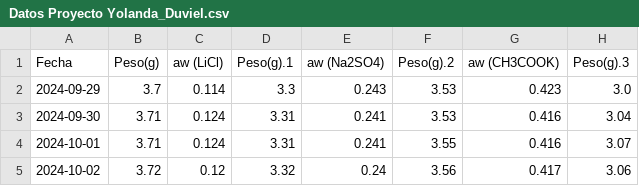
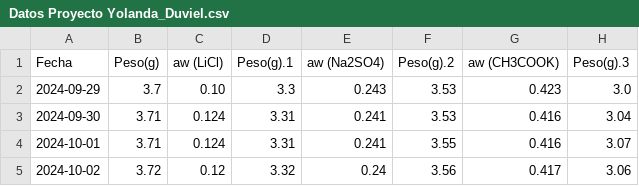
Before and after one commit to YolandaDonis/Temas-Selectos-IQ, a CSV file: Datos Proyecto Yolanda_Duviel.csv, drawn as a sheet; only a part is shown; the diff names each change by its address in the sheet, - before the commit and + after, or states it on an @@ line.

Commit message:
Update Datos Proyecto Yolanda_Duviel.csv

```diff
--- a/Datos Proyecto Yolanda_Duviel.csv
+++ b/Datos Proyecto Yolanda_Duviel.csv
-C2 (aw (LiCl)): 0.114
+C2 (aw (LiCl)): 0.10
```
